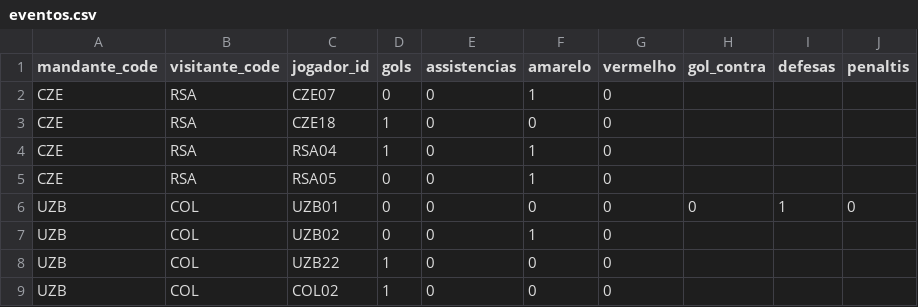
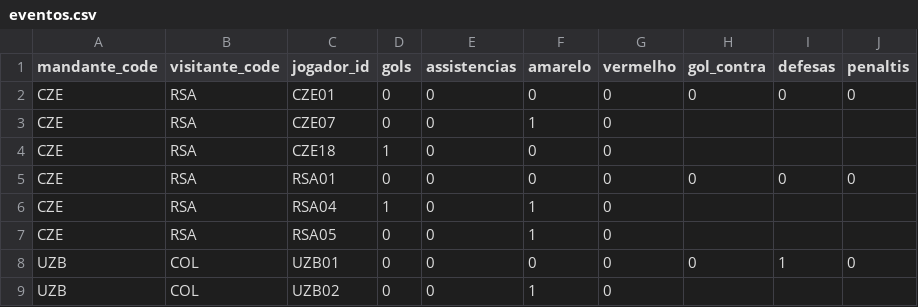
Before and after one commit to dttjader/tabcopa26, a CSV file: public/eventos.csv, drawn as a sheet; only a part is shown; the shorter side is filled out with more unchanged rows; the diff names each change by its address in the sheet, - before the commit and + after, or states it on an @@ line.

Commit message:
G25-5

```diff
--- a/public/eventos.csv
+++ b/public/eventos.csv
+row 2: CZE | RSA | CZE01 | 0 | 0 | 0 | 0 | 0 | 0 | 0
+row 5: CZE | RSA | RSA01 | 0 | 0 | 0 | 0 | 0 | 0 | 0
```
